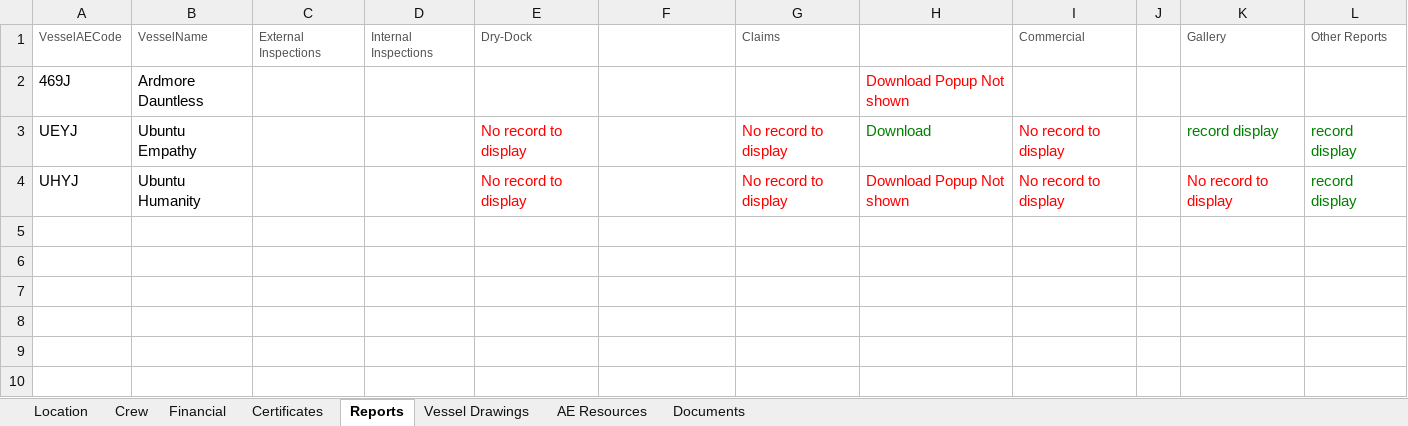
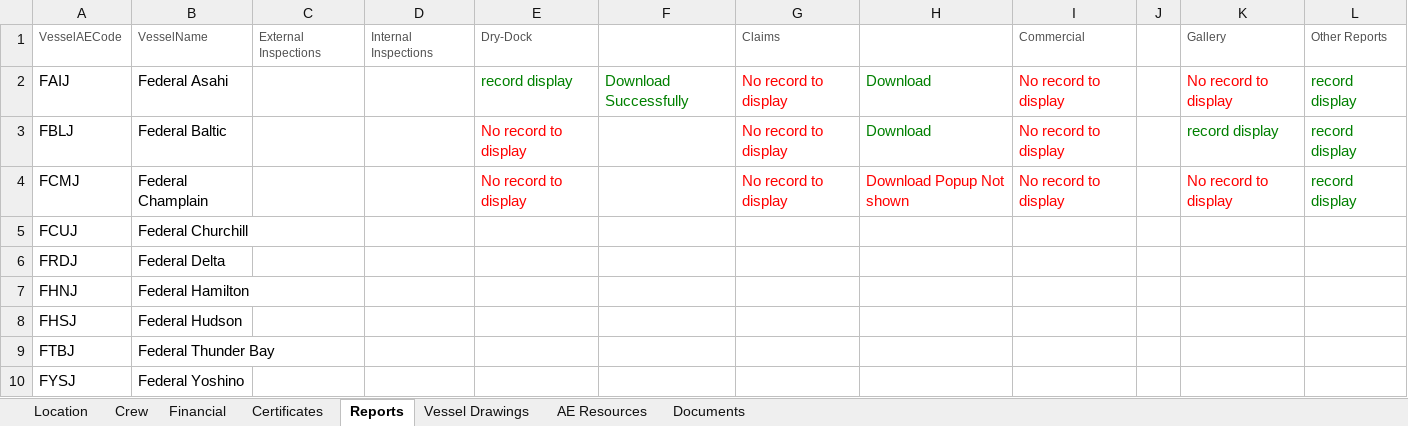
Before and after one commit to angloeastern/Automation-coding-Task, an Excel workbook: com.AE_Management/src/main/resources/Data/Regrassion.xlsx, sheet Reports, drawn as a sheet; values as stored, in another font and other column widths than the file's, no borders; removed rows and columns are numbered as before the commit, all else as after; the diff names each change by its address in the sheet, - before the commit and + after, or states it on an @@ line.

```diff
--- a/com.AE_Management/src/main/resources/Data/Regrassion.xlsx (sheet Reports)
+++ b/com.AE_Management/src/main/resources/Data/Regrassion.xlsx (sheet Reports)
-row 2: 469J | Ardmore Dauntless |  |  |  |  |  | Download Popup Not shown
+row 2: FAIJ | Federal Asahi |  |  | record display | Download Successfully | No record to display | Download | No record to display |  | No record to display | record display
-A3: UEYJ
+A3: FBLJ
-B3: Ubuntu Empathy
+B3: Federal Baltic
-A4: UHYJ
+A4: FCMJ
-B4: Ubuntu Humanity
+B4: Federal Champlain
+row 5: FCUJ | Federal Churchill
+row 6: FRDJ | Federal Delta
+row 7: FHNJ | Federal Hamilton
+row 8: FHSJ | Federal Hudson
+row 9: FTBJ | Federal Thunder Bay
+row 10: FYSJ | Federal Yoshino
```
Also changed, not shown: sheet Financial, sheet Location, sheet Vessel Drawings, sheet AE Resources, sheet Certificates, sheet Crew, 1 more sheet, 15 other files.
